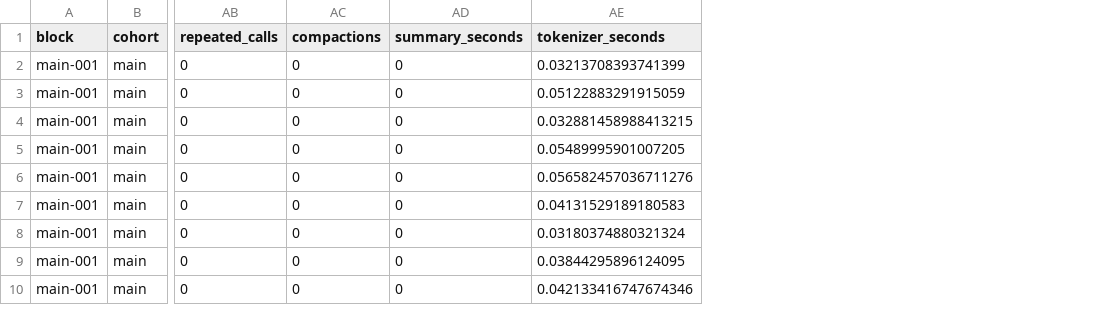
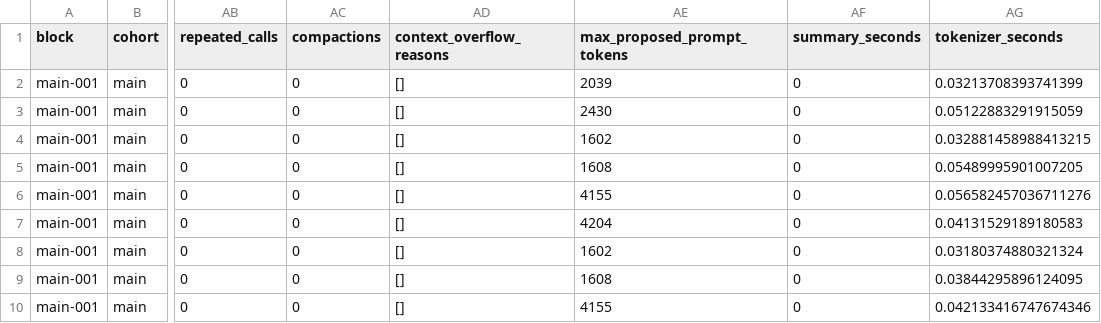
Before and after one commit to waynewangyuxuan/CSE-291A-Project, a CSV file: results/phase2-main-v1/analysis/episodes.csv, drawn as a sheet; only a part is shown, gaps mark what is left out; the diff names each change by its address in the sheet, - before the commit and + after, or states it on an @@ line.

Commit message:
Separate Phase 2 failure conditions and budget stopping reasons

```diff
--- a/results/phase2-main-v1/analysis/episodes.csv
+++ b/results/phase2-main-v1/analysis/episodes.csv
+column AD (context_overflow_reasons), rows 2-10: all []
+column AE (max_proposed_prompt_tokens), rows 2-10: 2039 | 2430 | 1602 | 1608 | 4155 | 4204 | 1602 | 1608 | 4155
```
Also changed, not shown: 7 other files.
